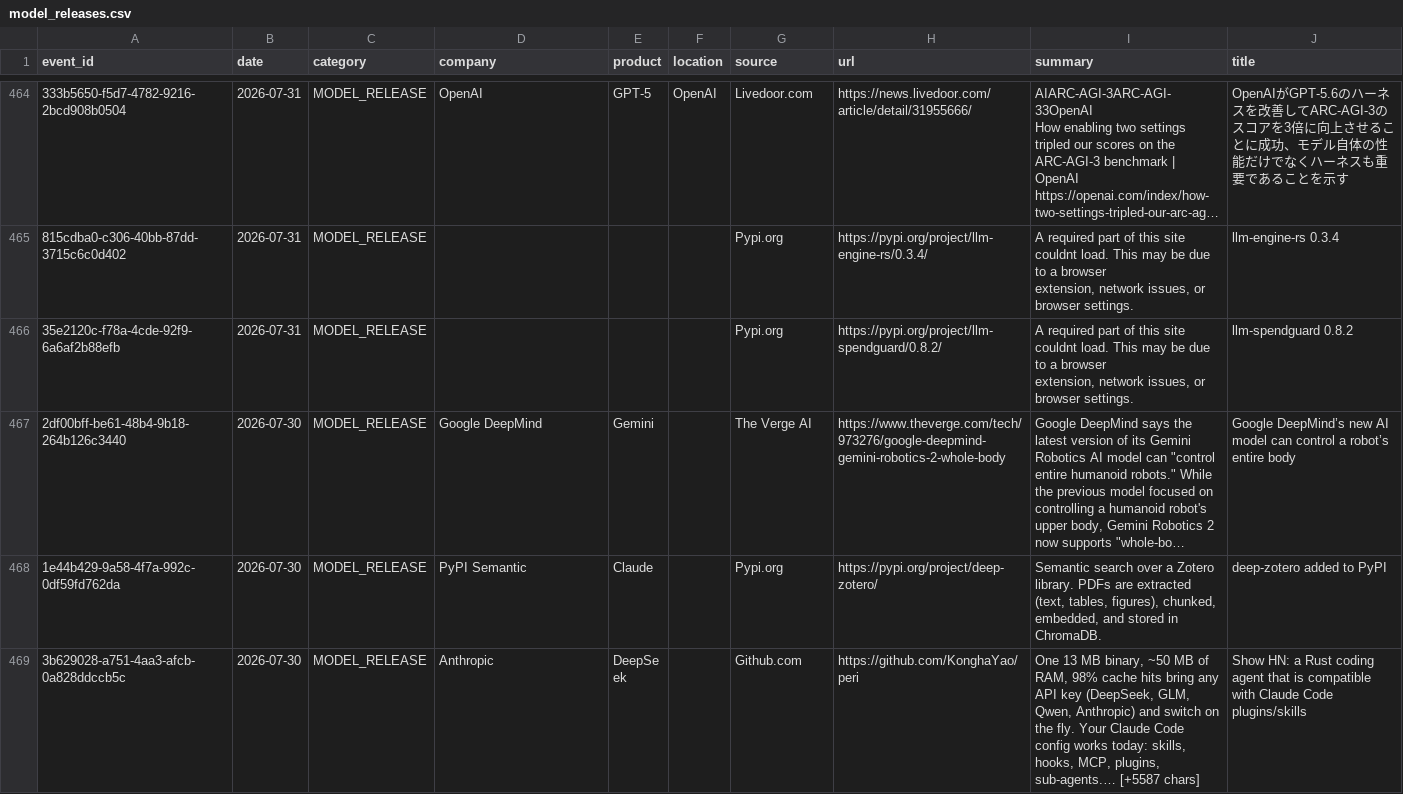
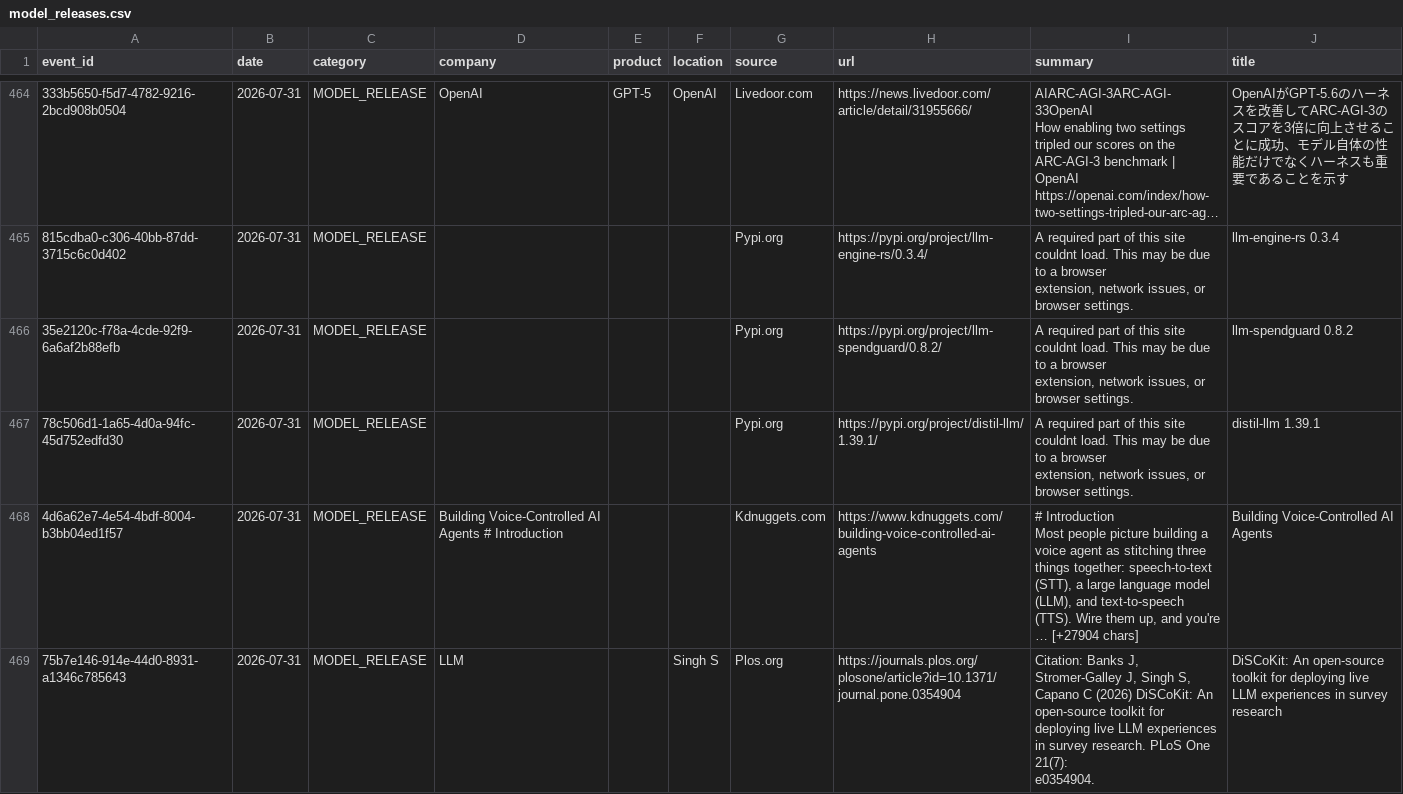
Before and after one commit to srikarreddyram/AI_radar, a CSV file: aggregated/model_releases.csv, drawn as a sheet; only a part is shown, gaps mark what is left out; the shorter side is filled out with more unchanged rows; long unchanged cells end in …; ↵ is a line break in a cell; the diff covers the shown part only; the diff names each change by its address in the sheet, - before the commit and + after, or states it on an @@ line.

Commit message:
📊 aggregated datasets updated (6301 total)

```diff
--- a/aggregated/model_releases.csv
+++ b/aggregated/model_releases.csv
+row 467: 78c506d1-1a65-4d0a-94fc-45d752edfd30 | 2026-07-31 | MODEL_RELEASE |  |  |  | Pypi.org | https://pypi.org/project/distil-llm/1.39.1/ | A required part of this site couldnt load. This may be due to a browser ↵ extension, network issues, or browser settings. | distil-llm 1.39.1
+row 468: 4d6a62e7-4e54-4bdf-8004-b3bb04ed1f57 | 2026-07-31 | MODEL_RELEASE | Building Voice-Controlled AI Agents # Introduction |  |  | Kdnuggets.com | https://www.kdnuggets.com/building-voice-controlled-ai-agents | # Introduction ↵ Most people picture building a voice agent as stitching three things together: speech-to-text (STT), a large language model (LLM), and text-to-speech (TTS). Wire them up, and you're … [+27904 chars] | Building Voice-Controlled AI Agents
+row 469: 75b7e146-914e-44d0-8931-a1346c785643 | 2026-07-31 | MODEL_RELEASE | LLM |  | Singh S | Plos.org | https://journals.plos.org/plosone/article?id=10.1371/journal.pone.0354904 | Citation: Banks J, Stromer-Galley J, Singh S, Capano C (2026) DiSCoKit: An open-source toolkit for deploying live LLM experiences in survey research. PLoS One 21(7): ↵ e0354904. | DiSCoKit: An open-source toolkit for deploying live LLM experiences in survey research
```
Also changed, not shown: 3 added rows elsewhere in this file, aggregated/datacenter_events.csv, aggregated/funding_rounds.csv, 3 other files.
